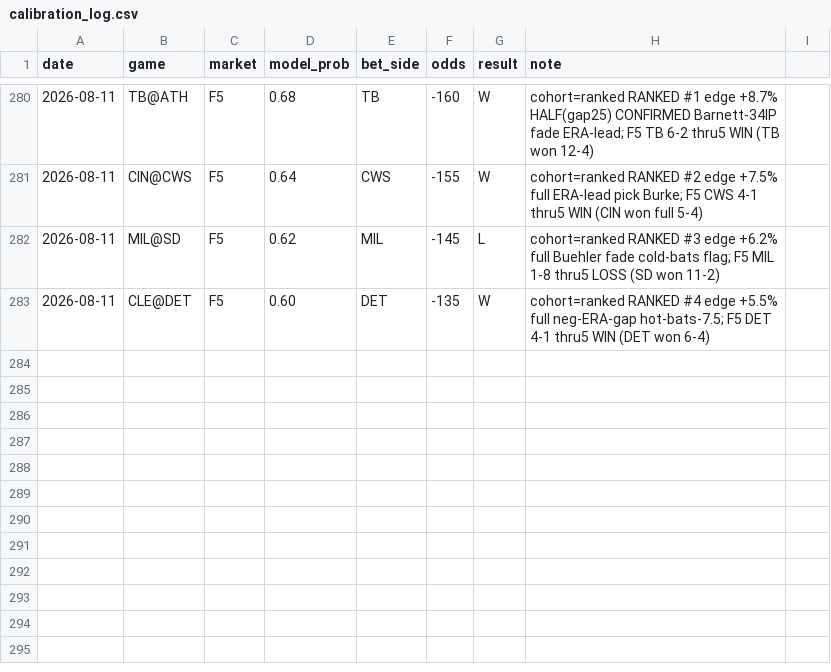
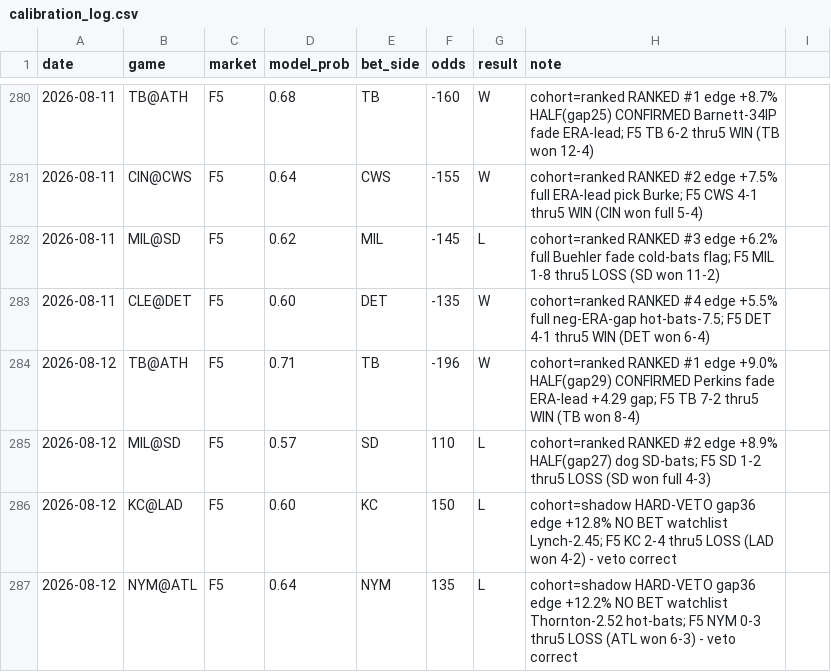
Before and after one commit to locodelamatacoco/sports-app1.1, a CSV file: mlb-f5/calibration_log.csv, drawn as a sheet; only a part is shown, gaps mark what is left out.

```diff
--- a/mlb-f5/calibration_log.csv
+++ b/mlb-f5/calibration_log.csv
@@ -283 +283,5 @@ date,game,market,model_prob,bet_side,odds,result,note
 2026-08-11,CLE@DET,F5,0.60,DET,-135,W,cohort=ranked RANKED #4 edge +5.5% full neg-ERA-gap hot-bats-7.5; F5 DET 4-1 thru5 WIN (DET won 6-4)
+2026-08-12,TB@ATH,F5,0.71,TB,-196,W,cohort=ranked RANKED #1 edge +9.0% HALF(gap29) CONFIRMED Perkins fade ERA-lead +4.29 gap; F5 TB 7-2 thru5 WIN (TB won 8-4)
+2026-08-12,MIL@SD,F5,0.57,SD,110,L,cohort=ranked RANKED #2 edge +8.9% HALF(gap27) dog SD-bats; F5 SD 1-2 thru5 LOSS (SD won full 4-3)
+2026-08-12,KC@LAD,F5,0.60,KC,150,L,cohort=shadow HARD-VETO gap36 edge +12.8% NO BET watchlist Lynch-2.45; F5 KC 2-4 thru5 LOSS (LAD won 4-2) - veto correct
+2026-08-12,NYM@ATL,F5,0.64,NYM,135,L,cohort=shadow HARD-VETO gap36 edge +12.2% NO BET watchlist Thornton-2.52 hot-bats; F5 NYM 0-3 thru5 LOSS (ATL won 6-3) - veto correct
```
Also changed, not shown: 1 other file.
